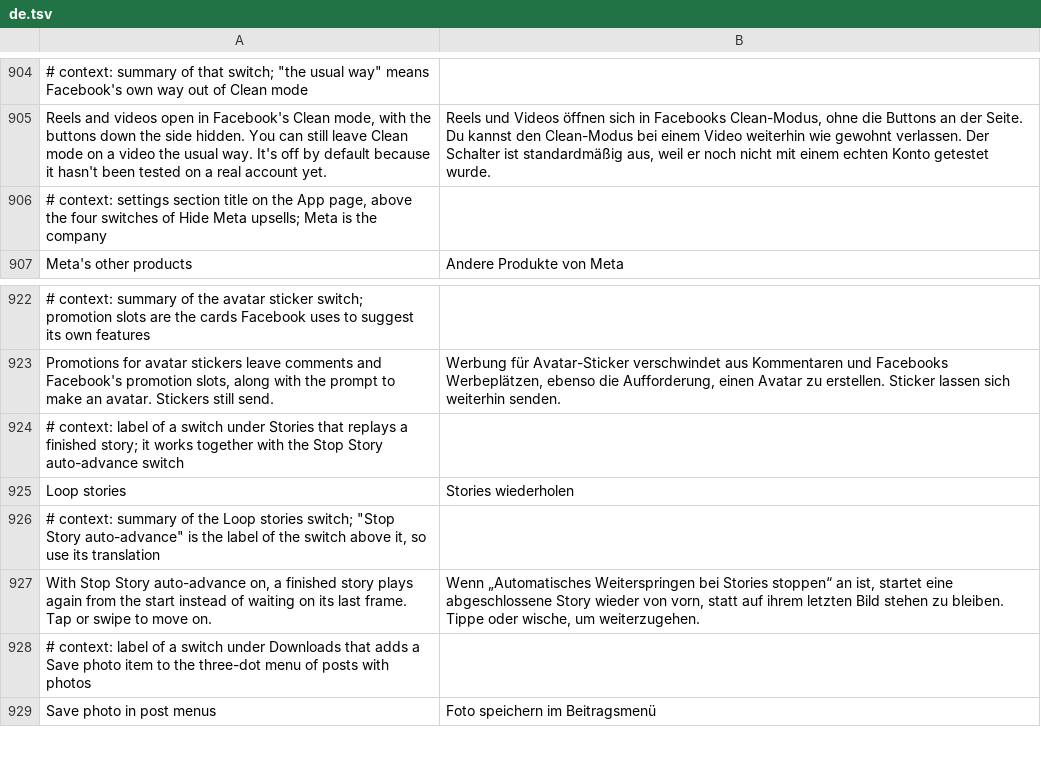
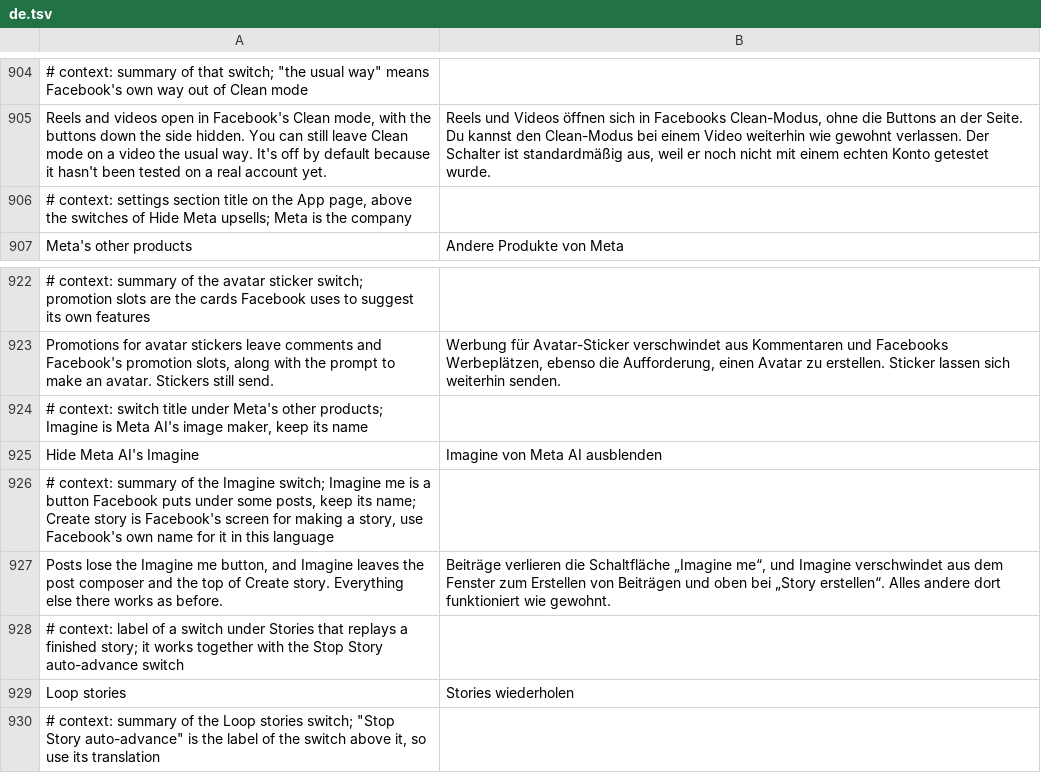
Before and after one commit to SA-SUJON/HushFacebook, a TSV file: extensions/shared/library/src/main/l10n/de.tsv, drawn as a sheet; only a part is shown, gaps mark what is left out; the shorter side is filled out with more unchanged rows; the diff names each change by its address in the sheet, - before the commit and + after, or states it on an @@ line.

Commit message:
feat(upsells): hide Meta AI's Imagine on posts, in the composer and in Create story
Meta AI's Imagine still showed after the other Meta AI hides shipped: the
Imagine me button under posts, the post composer's Imagine and the Imagine
tile at the top of Create story. A fifth Hide Meta upsells switch, off by
default, takes all three out.

The post button comes from the call-to-action selector socket, whose
per-plugin check sits in the plugin dispatcher rather than the name
table's class, so the check is found among the socket's static calls by
the table's plugin numbers and gets the comment summaries' hook. The
composer asks its AI_GEN_IMAGINE capability in five places on each build,
and every answer goes through the extension. Create story's tile builder
gets its tool list without IMAGINE, copied back into an ImmutableList.

Existing tests change because they enumerated the patch's four parts:
HideMetaUpsellsFixtureTest's class pool held only those parts' classes, so
the new Imagine anchors had nothing to resolve against; MetaUpsellsTest
compared the switch list and status counts against four; PausedHooksTest
and ColdStartHooksTest had no probe for the three new hooks, so a hook
acting while paused or before the context would have gone unnoticed.

```diff
--- a/extensions/shared/library/src/main/l10n/de.tsv
+++ b/extensions/shared/library/src/main/l10n/de.tsv
-A906: …above the four switches of…
+A906: …above the switches of…
+row 924: # context: switch title under Meta's other products; Imagine is Meta AI's image maker, keep its name
+row 925: Hide Meta AI's Imagine | Imagine von Meta AI ausblenden
+row 926: # context: summary of the Imagine switch; Imagine me is a button Facebook puts under some posts, keep its name; Create story is Facebook's screen for making a story, use Facebook's own name for it in this language
+row 927: Posts lose the Imagine me button, and Imagine leaves the post composer and the top of Create story. Everything else there works as before. | Beiträge verlieren die Schaltfläche „Imagine me“, und Imagine verschwindet aus dem Fenster zum Erstellen von Beiträgen und oben bei „Story erstellen“. Alles andere dort funktioniert wie gewohnt.
```
Also changed, not shown: extensions/shared/library/src/main/l10n/es.tsv, extensions/shared/library/src/main/l10n/in.tsv, 20 other files.
